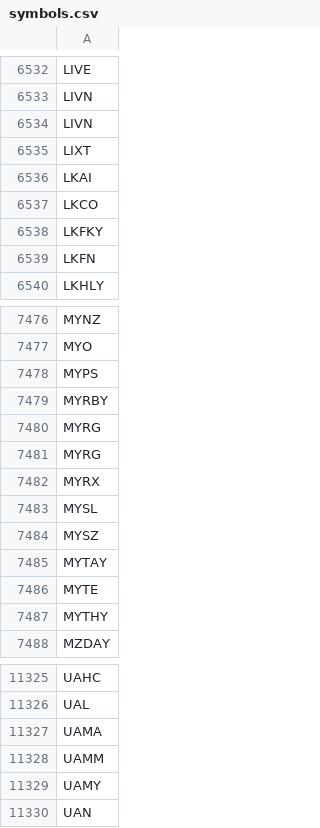
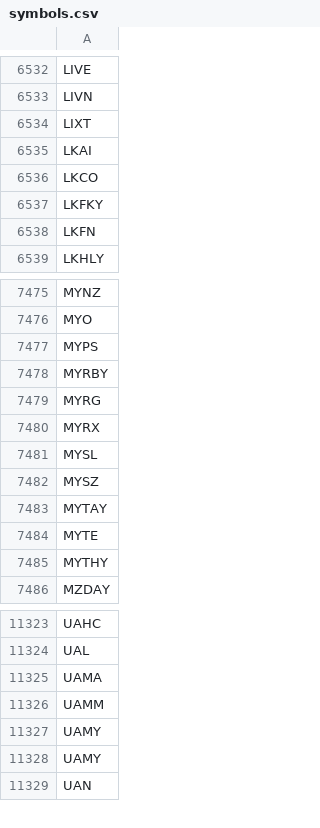
Before and after one commit to melder/symbols_options_csvs, a CSV file: symbols.csv, drawn as a sheet; only a part is shown, gaps mark what is left out.

```diff
--- a/symbols.csv
+++ b/symbols.csv
@@ -6533,3 +6533,2 @@ LIVE
 LIVN
-LIVN
 LIXT
@@ -7480,3 +7479,2 @@ MYRBY
 MYRG
-MYRG
 MYRX
@@ -11328,2 +11326,3 @@ UAMA
 UAMM
+UAMY
 UAMY
```
Also changed, not shown: monthlies.csv, options.csv.
